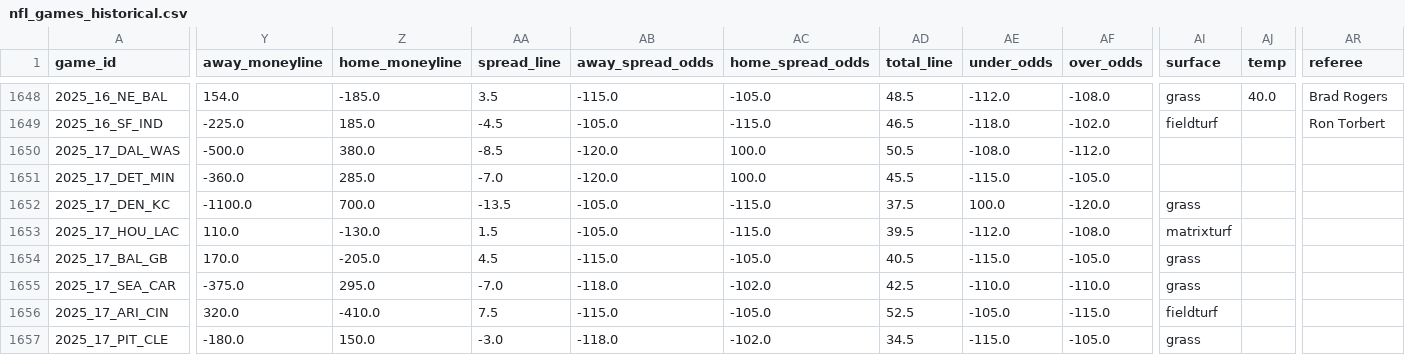
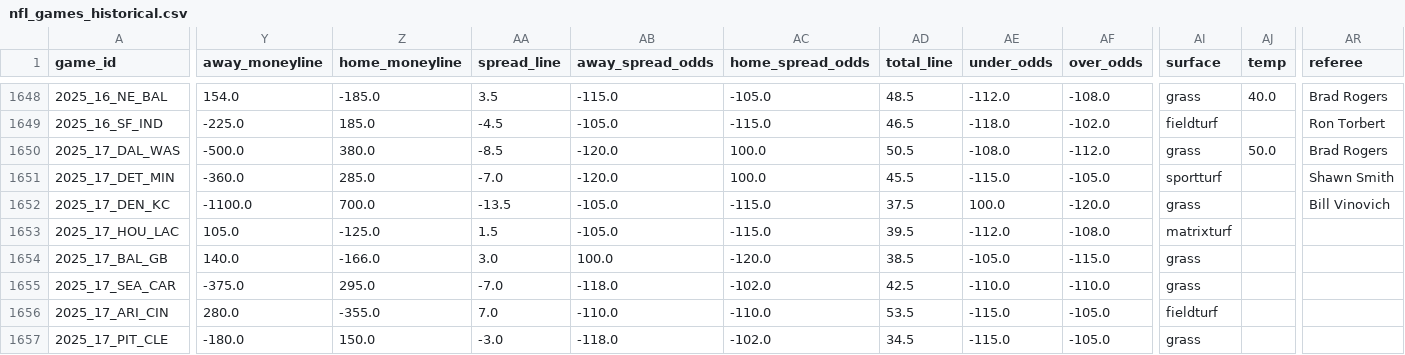
Before and after one commit to gmalbert/nfl-predictions, a CSV file: data_files/nfl_games_historical.csv, drawn as a sheet; only a part is shown, gaps mark what is left out; the diff covers the shown part only; the diff names each change by its address in the sheet, - before the commit and + after, or states it on an @@ line.

```diff
--- a/data_files/nfl_games_historical.csv
+++ b/data_files/nfl_games_historical.csv
-AI1650 (surface): (empty)
+AI1650 (surface): grass
-AJ1650 (temp): (empty)
+AJ1650 (temp): 50.0
-AR1650 (referee): (empty)
+AR1650 (referee): Brad Rogers
-AI1651 (surface): (empty)
+AI1651 (surface): sportturf
-AR1651 (referee): (empty)
+AR1651 (referee): Shawn Smith
-AR1652 (referee): (empty)
+AR1652 (referee): Bill Vinovich
-Y1653 (away_moneyline): 110.0
+Y1653 (away_moneyline): 105.0
-Z1653 (home_moneyline): -130.0
+Z1653 (home_moneyline): -125.0
-Y1654 (away_moneyline): 170.0
+Y1654 (away_moneyline): 140.0
-Z1654 (home_moneyline): -205.0
+Z1654 (home_moneyline): -166.0
-AA1654 (spread_line): 4.5
+AA1654 (spread_line): 3.0
-AB1654 (away_spread_odds): -115.0
+AB1654 (away_spread_odds): 100.0
-AC1654 (home_spread_odds): -105.0
+AC1654 (home_spread_odds): -120.0
-AD1654 (total_line): 40.5
+AD1654 (total_line): 38.5
-AE1654 (under_odds): -115.0
+AE1654 (under_odds): -105.0
-AF1654 (over_odds): -105.0
+AF1654 (over_odds): -115.0
-Y1656 (away_moneyline): 320.0
+Y1656 (away_moneyline): 280.0
-Z1656 (home_moneyline): -410.0
+Z1656 (home_moneyline): -355.0
-AA1656 (spread_line): 7.5
+AA1656 (spread_line): 7.0
-AB1656 (away_spread_odds): -115.0
+AB1656 (away_spread_odds): -110.0
-AC1656 (home_spread_odds): -105.0
+AC1656 (home_spread_odds): -110.0
-AD1656 (total_line): 52.5
+AD1656 (total_line): 53.5
-AE1656 (under_odds): -105.0
+AE1656 (under_odds): -115.0
-AF1656 (over_odds): -115.0
+AF1656 (over_odds): -105.0
```
Also changed, not shown: 27 edited cells elsewhere in this file, data_files/model_feature_importances.csv, 2 other files.
